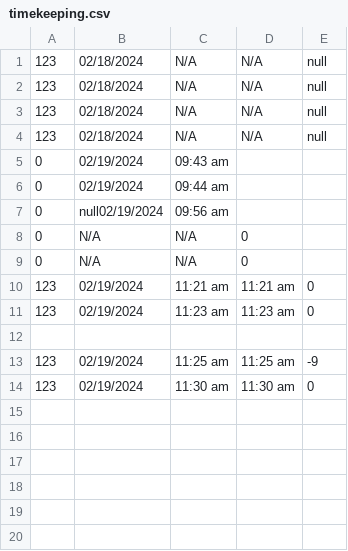
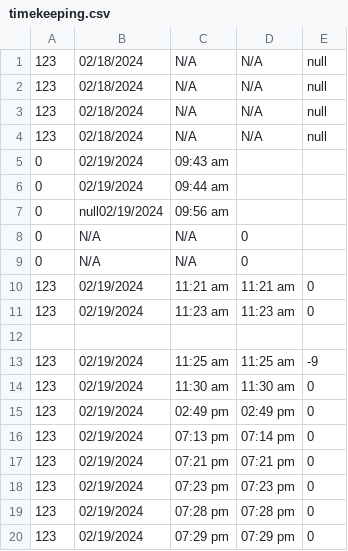
Before and after one commit to baebeemoe/FinalMPH, a CSV file: src/Files/timekeeping.csv, drawn as a sheet; the diff names each change by its address in the sheet, - before the commit and + after, or states it on an @@ line.

```diff
--- a/src/Files/timekeeping.csv
+++ b/src/Files/timekeeping.csv
+row 15: 123 | 02/19/2024 | 02:49 pm | 02:49 pm | 0
+row 16: 123 | 02/19/2024 | 07:13 pm | 07:14 pm | 0
+row 17: 123 | 02/19/2024 | 07:21 pm | 07:21 pm | 0
+row 18: 123 | 02/19/2024 | 07:23 pm | 07:23 pm | 0
+row 19: 123 | 02/19/2024 | 07:28 pm | 07:28 pm | 0
+row 20: 123 | 02/19/2024 | 07:29 pm | 07:29 pm | 0
```
Also changed, not shown: 9 other files.
